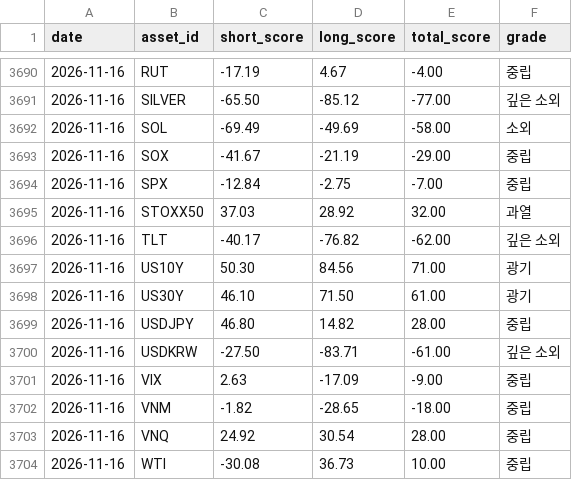
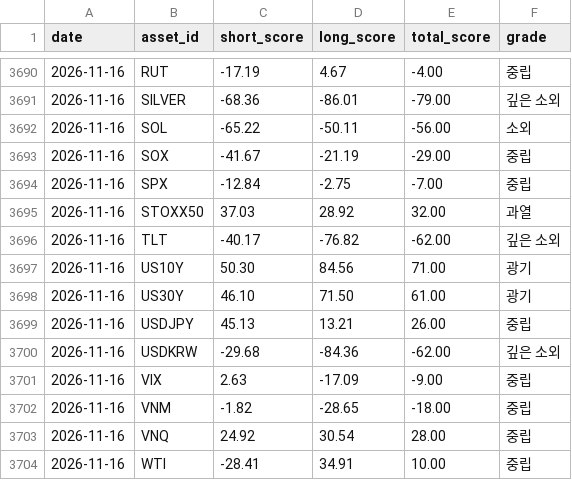
Before and after one commit to myungjungcrypto/overbought_oversold_assets, a CSV file: reports/history.csv, drawn as a sheet; only a part is shown, gaps mark what is left out; the diff covers the shown part only.

```diff
--- a/reports/history.csv
+++ b/reports/history.csv
@@ -3690,4 +3690,4 @@ date,asset_id,short_score,long_score,total_score,grade
 2026-11-16,RUT,-17.19,4.67,-4.00,중립
-2026-11-16,SILVER,-65.50,-85.12,-77.00,깊은 소외
-2026-11-16,SOL,-69.49,-49.69,-58.00,소외
+2026-11-16,SILVER,-68.36,-86.01,-79.00,깊은 소외
+2026-11-16,SOL,-65.22,-50.11,-56.00,소외
 2026-11-16,SOX,-41.67,-21.19,-29.00,중립
@@ -3698,4 +3698,4 @@ date,asset_id,short_score,long_score,total_score,grade
 2026-11-16,US30Y,46.10,71.50,61.00,광기
-2026-11-16,USDJPY,46.80,14.82,28.00,중립
-2026-11-16,USDKRW,-27.50,-83.71,-61.00,깊은 소외
+2026-11-16,USDJPY,45.13,13.21,26.00,중립
+2026-11-16,USDKRW,-29.68,-84.36,-62.00,깊은 소외
 2026-11-16,VIX,2.63,-17.09,-9.00,중립
@@ -3703,2 +3703,2 @@ date,asset_id,short_score,long_score,total_score,grade
 2026-11-16,VNQ,24.92,30.54,28.00,중립
-2026-11-16,WTI,-30.08,36.73,10.00,중립
+2026-11-16,WTI,-28.41,34.91,10.00,중립
```
Also changed, not shown: 4 added rows, 4 removed rows and 23 edited cells elsewhere in this file, 8 other files.
